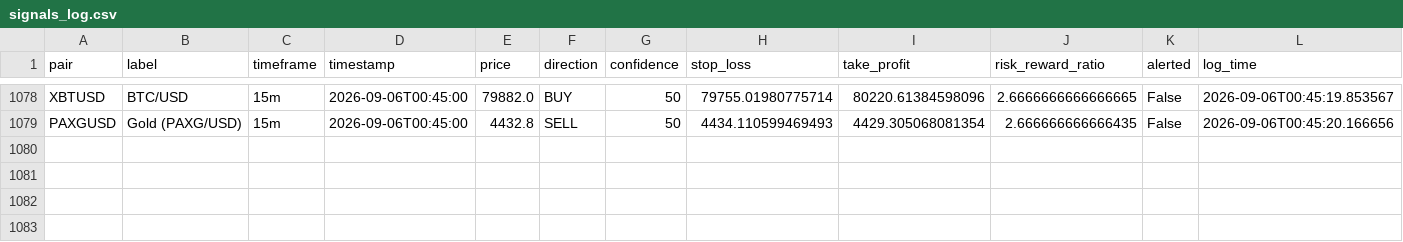
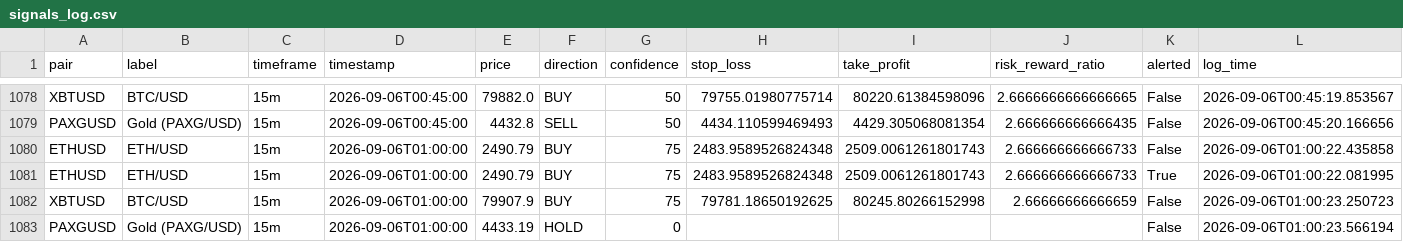
Before and after one commit to DaoLordLectrik/Sika-V2, a CSV file: data/signals_log.csv, drawn as a sheet; only a part is shown, gaps mark what is left out; rows hold the shown columns only; the diff names each change by its address in the sheet, - before the commit and + after, or states it on an @@ line.

```diff
--- a/data/signals_log.csv
+++ b/data/signals_log.csv
+row 1080: ETHUSD | ETH/USD | 15m | 2026-09-06T01:00:00 | 2490.79 | BUY | 75 | 2483.9589526824348 | 2509.0061261801743 | 2.666666666666733 | False | 2026-09-06T01:00:22.435858
+row 1081: ETHUSD | ETH/USD | 15m | 2026-09-06T01:00:00 | 2490.79 | BUY | 75 | 2483.9589526824348 | 2509.0061261801743 | 2.666666666666733 | True | 2026-09-06T01:00:22.081995
+row 1082: XBTUSD | BTC/USD | 15m | 2026-09-06T01:00:00 | 79907.9 | BUY | 75 | 79781.18650192625 | 80245.80266152998 | 2.66666666666659 | False | 2026-09-06T01:00:23.250723
+row 1083: PAXGUSD | Gold (PAXG/USD) | 15m | 2026-09-06T01:00:00 | 4433.19 | HOLD | 0 |  |  |  | False | 2026-09-06T01:00:23.566194
```
Also changed, not shown: 2 other files.
